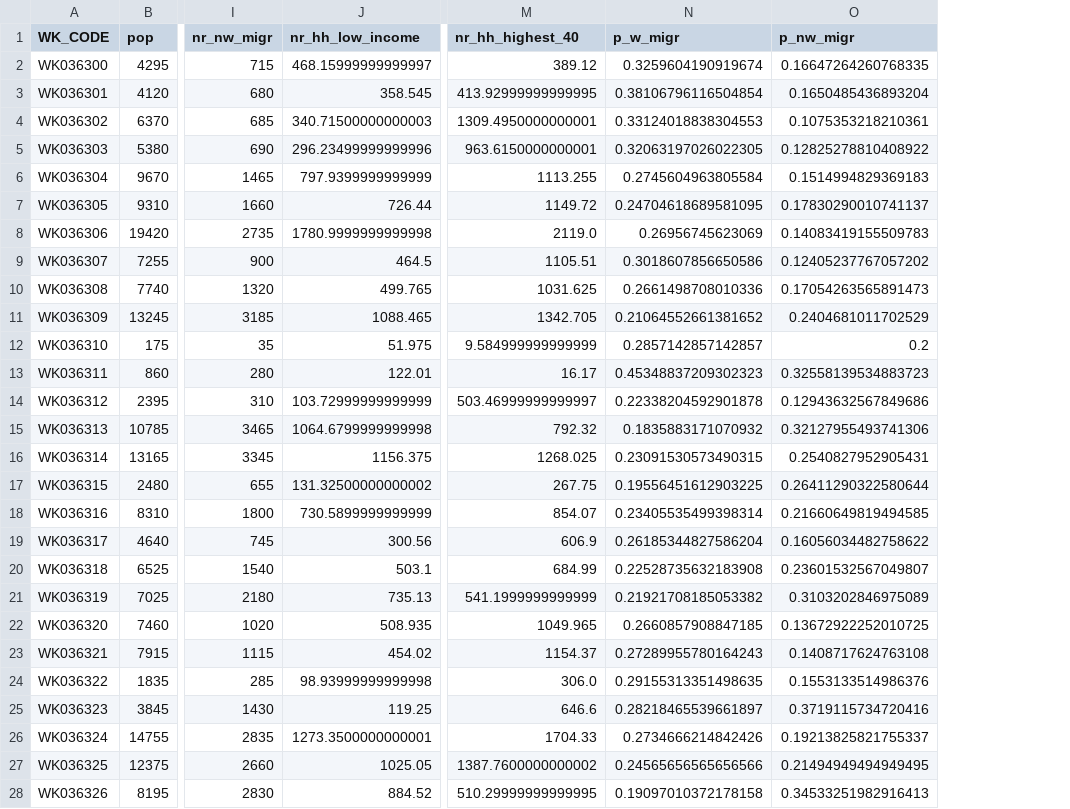
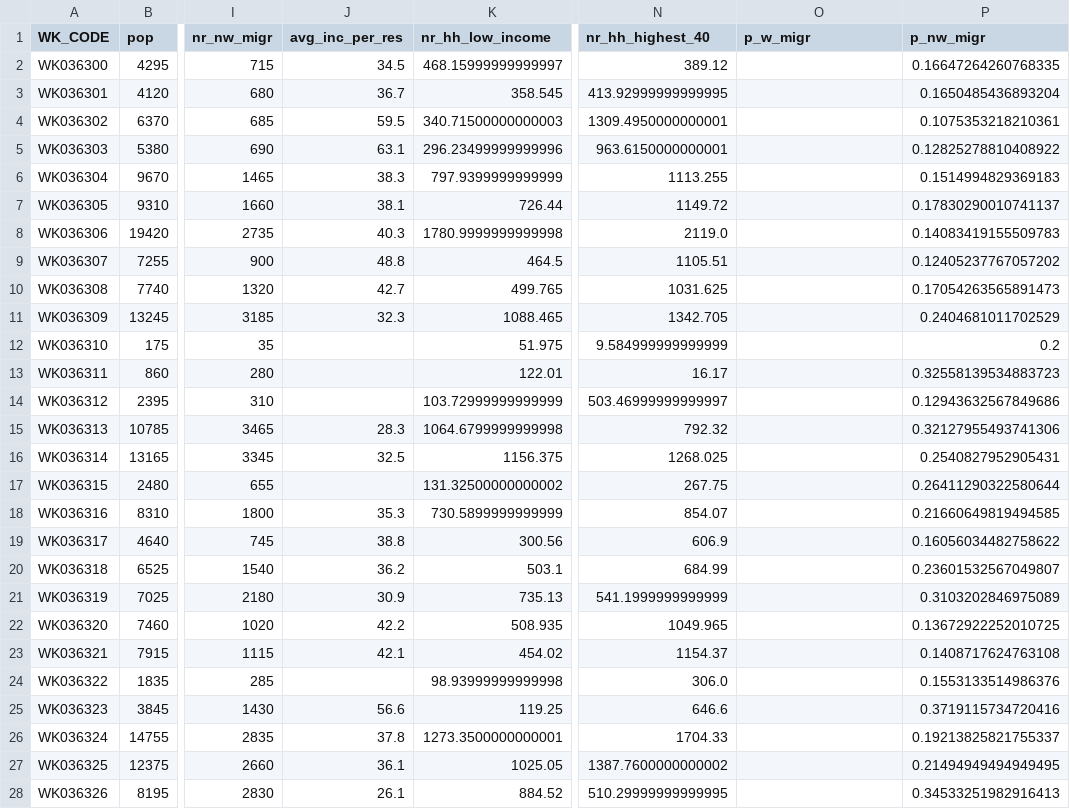
Before and after one commit to dimichai/fair-network-expansion, a CSV file: environments/amsterdam/ams-ds-ses.csv, drawn as a sheet; only a part is shown, gaps mark what is left out; addresses are those after the commit; the diff covers the shown part only; the diff names each change by its address in the sheet, - before the commit and + after, or states it on an @@ line.

```diff
--- a/environments/amsterdam/ams-ds-ses.csv
+++ b/environments/amsterdam/ams-ds-ses.csv
+column J (avg_inc_per_res), rows 2-28: 34.5 | 36.7 | 59.5 | 63.1 | 38.3 | 38.1 | 40.3 | 48.8 | 42.7 | 32.3 |  |  |  | 28.3 | 32.5 |  | 35.3 | 38.8 | 36.2 | 30.9 | 42.2 | 42.1 |  | 56.6 | 37.8 | 36.1 | 26.1
-O2 (p_w_migr): 0.3259604190919674
+O2 (p_w_migr): (empty)
-O3 (p_w_migr): 0.38106796116504854
+O3 (p_w_migr): (empty)
-O4 (p_w_migr): 0.33124018838304553
+O4 (p_w_migr): (empty)
-O5 (p_w_migr): 0.32063197026022305
+O5 (p_w_migr): (empty)
-O6 (p_w_migr): 0.2745604963805584
+O6 (p_w_migr): (empty)
-O7 (p_w_migr): 0.24704618689581095
+O7 (p_w_migr): (empty)
-O8 (p_w_migr): 0.26956745623069
+O8 (p_w_migr): (empty)
-O9 (p_w_migr): 0.3018607856650586
+O9 (p_w_migr): (empty)
-O10 (p_w_migr): 0.2661498708010336
+O10 (p_w_migr): (empty)
-O11 (p_w_migr): 0.21064552661381652
+O11 (p_w_migr): (empty)
-O12 (p_w_migr): 0.2857142857142857
+O12 (p_w_migr): (empty)
-O13 (p_w_migr): 0.45348837209302323
+O13 (p_w_migr): (empty)
-O14 (p_w_migr): 0.22338204592901878
+O14 (p_w_migr): (empty)
-O15 (p_w_migr): 0.1835883171070932
+O15 (p_w_migr): (empty)
-O16 (p_w_migr): 0.23091530573490315
+O16 (p_w_migr): (empty)
-O17 (p_w_migr): 0.19556451612903225
+O17 (p_w_migr): (empty)
-O18 (p_w_migr): 0.23405535499398314
+O18 (p_w_migr): (empty)
-O19 (p_w_migr): 0.26185344827586204
+O19 (p_w_migr): (empty)
-O20 (p_w_migr): 0.22528735632183908
+O20 (p_w_migr): (empty)
-O21 (p_w_migr): 0.21921708185053382
+O21 (p_w_migr): (empty)
-O22 (p_w_migr): 0.2660857908847185
+O22 (p_w_migr): (empty)
-O23 (p_w_migr): 0.27289955780164243
+O23 (p_w_migr): (empty)
-O24 (p_w_migr): 0.29155313351498635
+O24 (p_w_migr): (empty)
-O25 (p_w_migr): 0.28218465539661897
+O25 (p_w_migr): (empty)
-O26 (p_w_migr): 0.2734666214842426
+O26 (p_w_migr): (empty)
-O27 (p_w_migr): 0.24565656565656566
+O27 (p_w_migr): (empty)
-O28 (p_w_migr): 0.19097010372178158
+O28 (p_w_migr): (empty)
```
Also changed, not shown: 71 edited cells elsewhere in this file, 2 other files.
